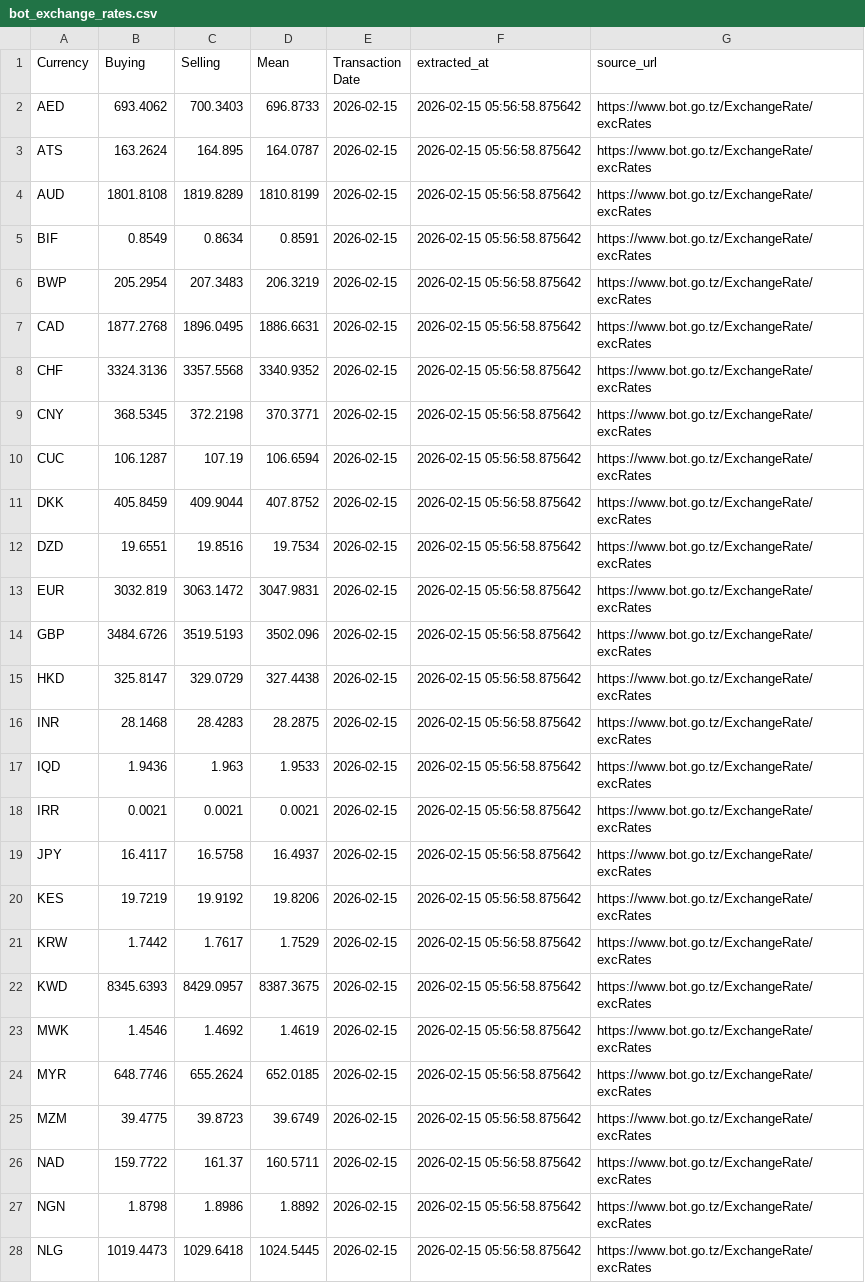
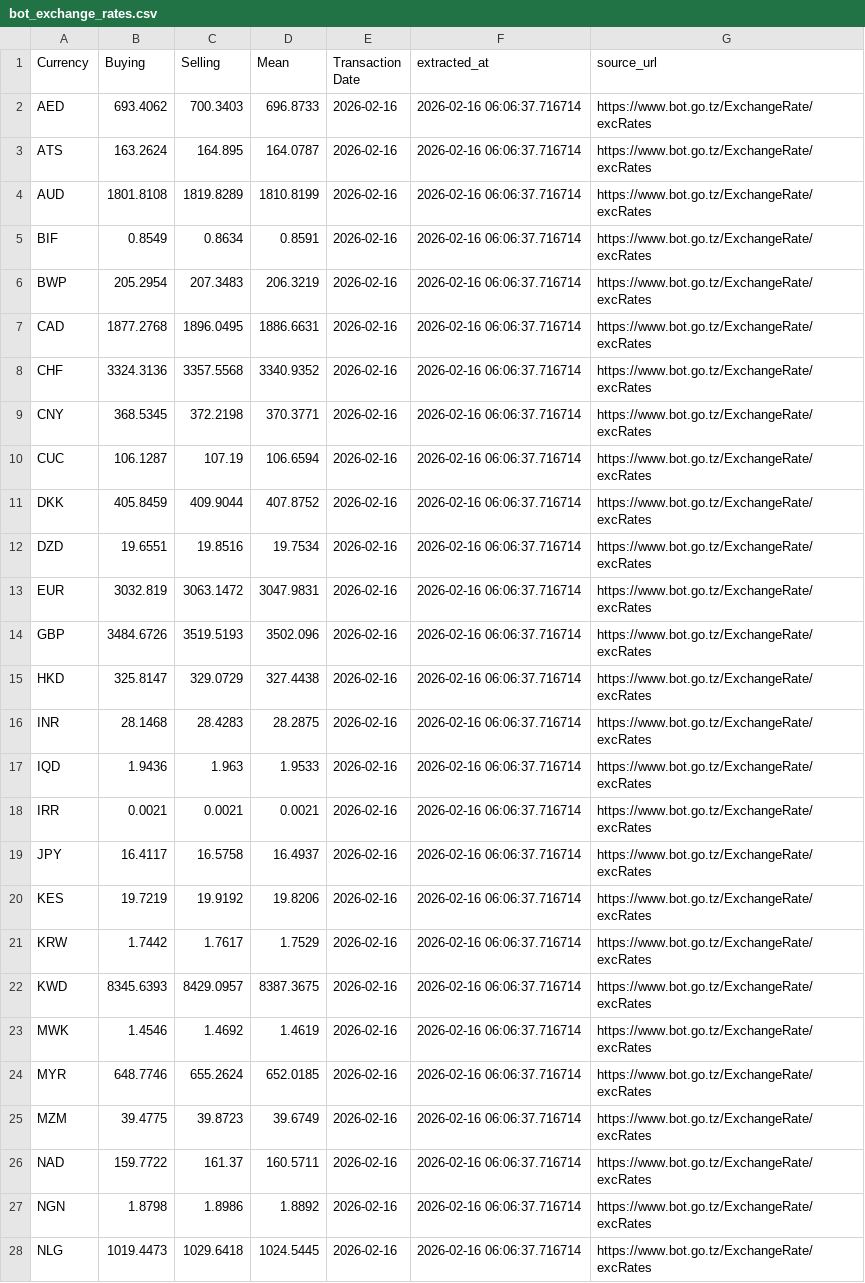
Before and after one commit to rahelkuyega/bot-exchange-rates, a CSV file: bot_exchange_rates.csv, drawn as a sheet; only a part is shown; the diff covers the shown part only; the diff names each change by its address in the sheet, - before the commit and + after, or states it on an @@ line.

```diff
--- a/bot_exchange_rates.csv
+++ b/bot_exchange_rates.csv
-E2:E28 (Transaction Date): 2026-02-15
+E2:E28 (Transaction Date): 2026-02-16
-F2:F28 (extracted_at): 2026-02-15 05:56:58.875642
+F2:F28 (extracted_at): 2026-02-16 06:06:37.716714
```
Also changed, not shown: 32 edited cells elsewhere in this file.
